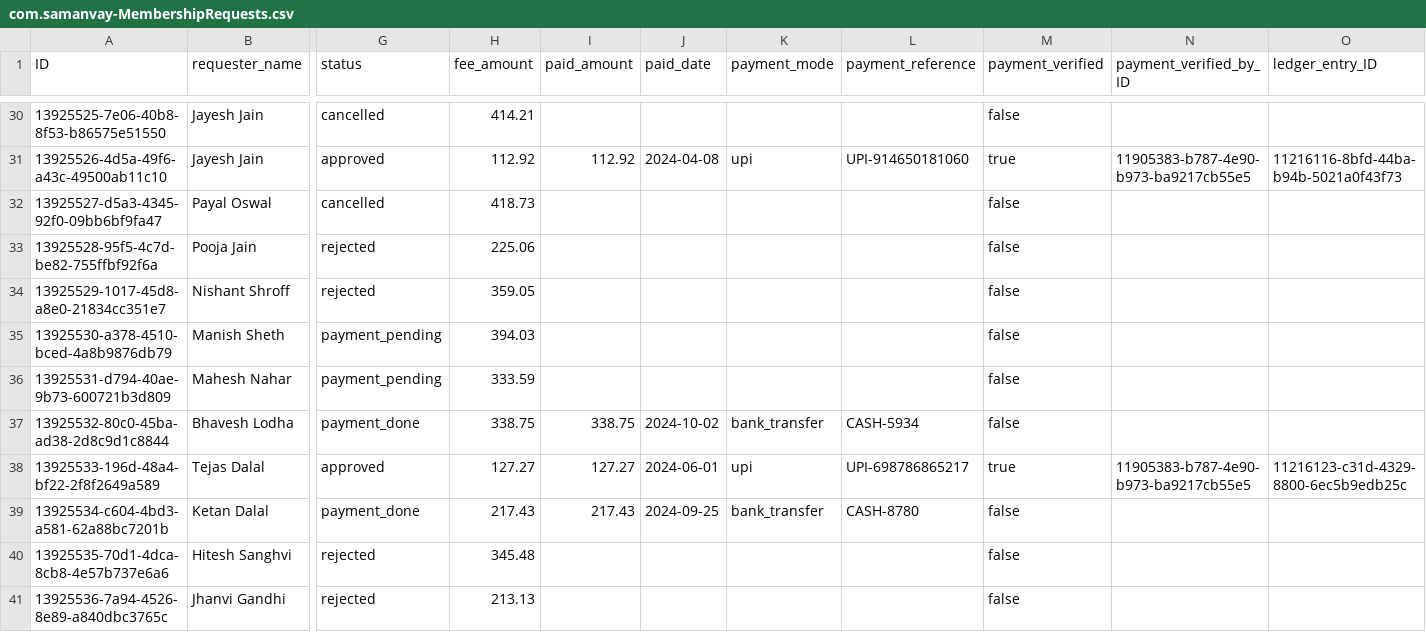
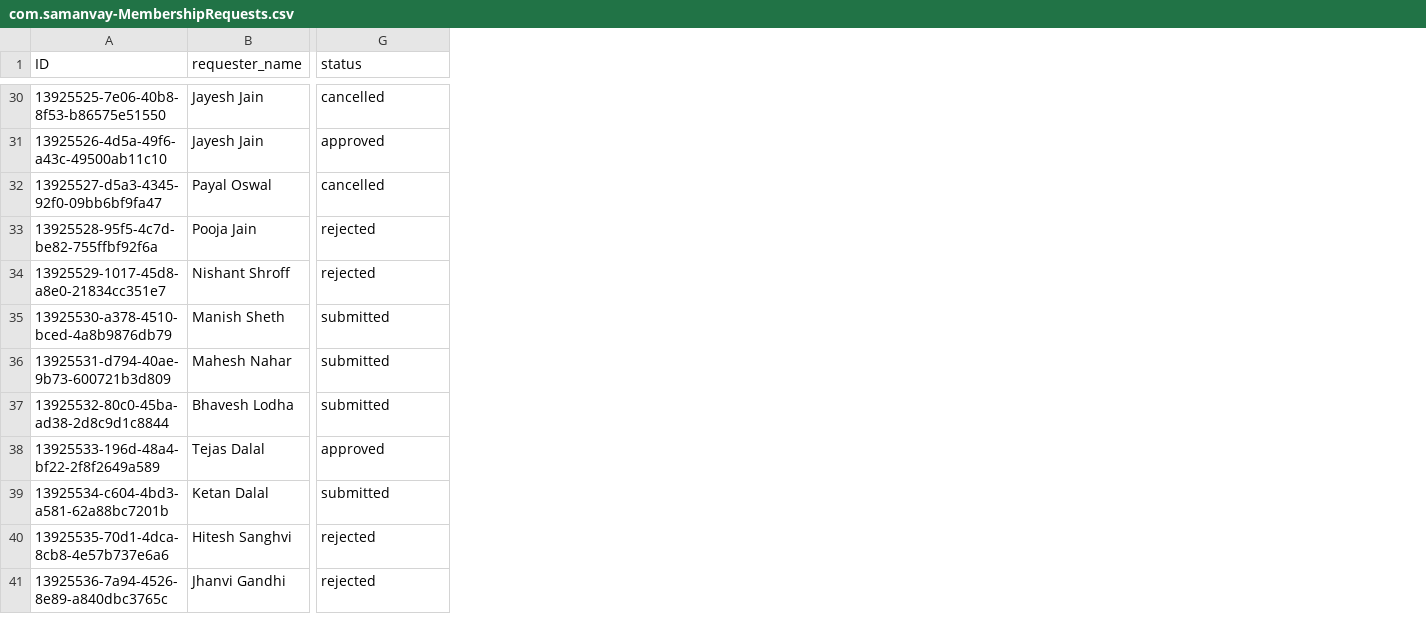
Before and after one commit to Jineshwar-Yuva-Mandal/mandal-management-system, a CSV file: db/data/com.samanvay-MembershipRequests.csv, drawn as a sheet; only a part is shown, gaps mark what is left out; the diff covers the shown part only; the diff names each change by its address in the sheet, - before the commit and + after, or states it on an @@ line.

Commit message:
Simplify membership/payment flow and tighten role governance
- Remove QR/payment and registration-form-field complexity across CAP model, services, handlers, and UI annotations/manifests.

- Align fine handling to admin-recorded payment/waiver flows and remove member-side bulk payment extension.

- Add position-aware auth and role-driven app access behavior, including leadership transition actions for Adhyaksh/Mantri in Mandal settings.

- Update Mandal settings UI to surface current leadership details and remove obsolete primary-admin display confusion.

- Refresh seed CSV data for schema consistency, realistic scenarios, and RBAC/access validation coverage.

```diff
--- a/db/data/com.samanvay-MembershipRequests.csv
+++ b/db/data/com.samanvay-MembershipRequests.csv
-column H (fee_amount), rows 30-41: 414.21 | 112.92 | 418.73 | 225.06 | 359.05 | 394.03 | 333.59 | 338.75 | 127.27 | 217.43 | 345.48 | 213.13
-column I (paid_amount), rows 31-39: 112.92 |  |  |  |  |  | 338.75 | 127.27 | 217.43
-column J (paid_date), rows 31-39: 2024-04-08 |  |  |  |  |  | 2024-10-02 | 2024-06-01 | 2024-09-25
-column K (payment_mode), rows 31-39: upi |  |  |  |  |  | bank_transfer | upi | bank_transfer
-column L (payment_reference), rows 31-39: UPI-914650181060 |  |  |  |  |  | CASH-5934 | UPI-698786865217 | CASH-8780
-column M (payment_verified), rows 30-41: false | true | false | false | false | false | false | false | true | false | false | false
-column N (payment_verified_by_ID), rows 31-38: 11905383-b787-4e90-b973-ba9217cb55e5 |  |  |  |  |  |  | 11905383-b787-4e90-b973-ba9217cb55e5
-column O (ledger_entry_ID), rows 31-38: 11216116-8bfd-44ba-b94b-5021a0f43f73 |  |  |  |  |  |  | 11216123-c31d-4329-8800-6ec5b9edb25c
-G35:G36 (status): payment_pending
+G35:G36 (status): submitted
-G37 (status): payment_done
+G37 (status): submitted
-G39 (status): payment_done
+G39 (status): submitted
```
Also changed, not shown: 12 edited cells elsewhere in this file, db/data/com.samanvay-Fines.csv, db/data/com.samanvay-LedgerEntries.csv, 30 other files.
